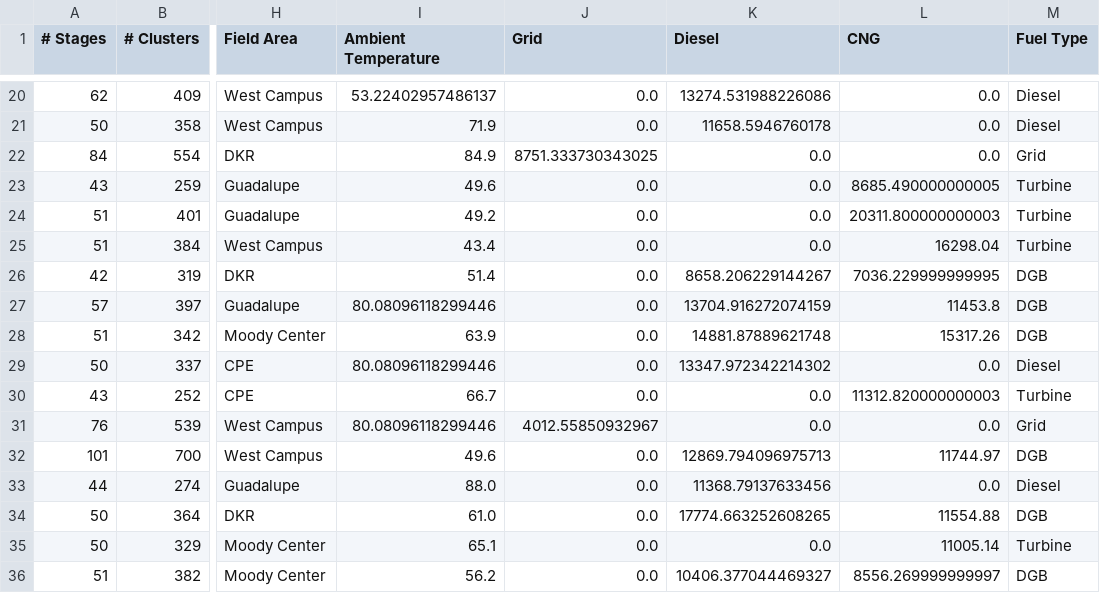
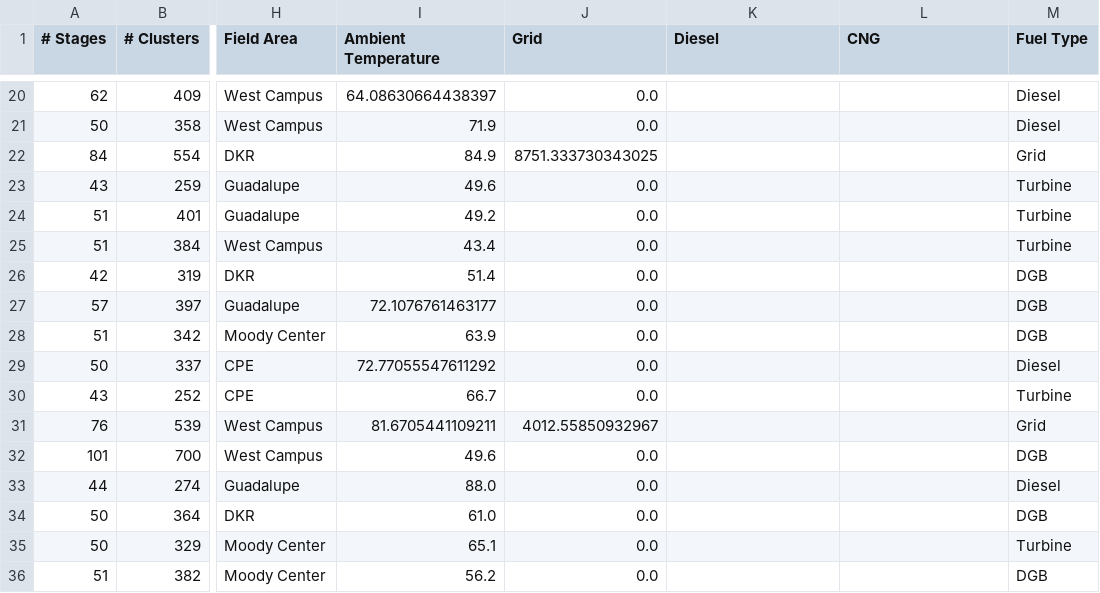
Before and after one commit to st-ep/deepblue, a CSV file: test_main_predictions.csv, drawn as a sheet; only a part is shown, gaps mark what is left out; the diff covers the shown part only; the diff names each change by its address in the sheet, - before the commit and + after, or states it on an @@ line.

```diff
--- a/test_main_predictions.csv
+++ b/test_main_predictions.csv
-I20 (Ambient Temperature): 53.22402957486137
+I20 (Ambient Temperature): 64.08630664438397
-K20 (Diesel): 13274.531988226086
+K20 (Diesel): (empty)
-L20:L22 (CNG): 0.0
+L20:L22 (CNG): (empty)
-K21 (Diesel): 11658.5946760178
+K21 (Diesel): (empty)
-K22:K25 (Diesel): 0.0
+K22:K25 (Diesel): (empty)
-L23 (CNG): 8685.490000000005
+L23 (CNG): (empty)
-L24 (CNG): 20311.800000000003
+L24 (CNG): (empty)
-L25 (CNG): 16298.04
+L25 (CNG): (empty)
-K26 (Diesel): 8658.206229144267
+K26 (Diesel): (empty)
-L26 (CNG): 7036.229999999995
+L26 (CNG): (empty)
-I27 (Ambient Temperature): 80.08096118299446
+I27 (Ambient Temperature): 72.1076761463177
-K27 (Diesel): 13704.916272074159
+K27 (Diesel): (empty)
-L27 (CNG): 11453.8
+L27 (CNG): (empty)
-K28 (Diesel): 14881.87889621748
+K28 (Diesel): (empty)
-L28 (CNG): 15317.26
+L28 (CNG): (empty)
-I29 (Ambient Temperature): 80.08096118299446
+I29 (Ambient Temperature): 72.77055547611292
-K29 (Diesel): 13347.972342214302
+K29 (Diesel): (empty)
-L29 (CNG): 0.0
+L29 (CNG): (empty)
-K30:K31 (Diesel): 0.0
+K30:K31 (Diesel): (empty)
-L30 (CNG): 11312.820000000003
+L30 (CNG): (empty)
-I31 (Ambient Temperature): 80.08096118299446
+I31 (Ambient Temperature): 81.6705441109211
-L31 (CNG): 0.0
+L31 (CNG): (empty)
-K32 (Diesel): 12869.794096975713
+K32 (Diesel): (empty)
-L32 (CNG): 11744.97
+L32 (CNG): (empty)
-K33 (Diesel): 11368.79137633456
+K33 (Diesel): (empty)
-L33 (CNG): 0.0
+L33 (CNG): (empty)
-K34 (Diesel): 17774.663252608265
+K34 (Diesel): (empty)
-L34 (CNG): 11554.88
+L34 (CNG): (empty)
-K35 (Diesel): 0.0
+K35 (Diesel): (empty)
-L35 (CNG): 11005.14
+L35 (CNG): (empty)
-K36 (Diesel): 10406.377044469327
+K36 (Diesel): (empty)
-L36 (CNG): 8556.269999999997
+L36 (CNG): (empty)
```
Also changed, not shown: 70 edited cells elsewhere in this file, testing_with_filled_temperatures.csv.
